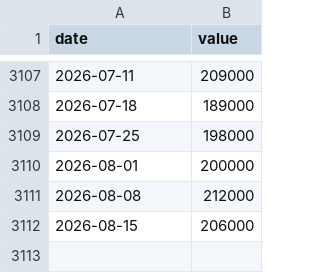
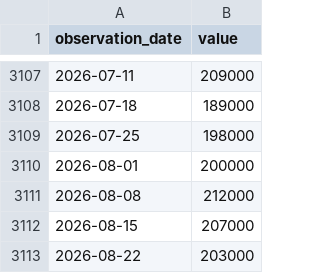
Before and after one commit to matsutoushi/nk225-option-site, a CSV file: data/fred_cache/ICSA.csv, drawn as a sheet; only a part is shown, gaps mark what is left out; the diff names each change by its address in the sheet, - before the commit and + after, or states it on an @@ line.

```diff
--- a/data/fred_cache/ICSA.csv
+++ b/data/fred_cache/ICSA.csv
-A1: date
+A1: observation_date
-B3112 (value): 206000
+B3112 (value): 207000
+row 3113: 2026-08-22 | 203000
```
Also changed, not shown: data/fred_cache/BAMLH0A0HYM2.csv, data/fred_cache/DGS10.csv, 28 other files.
